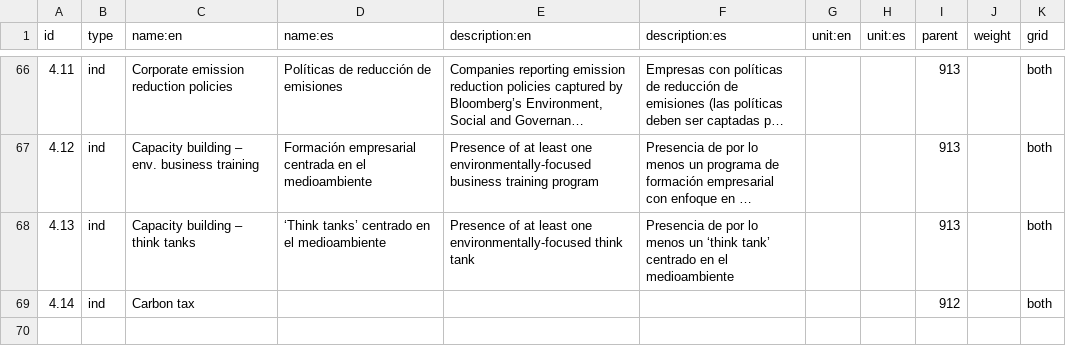
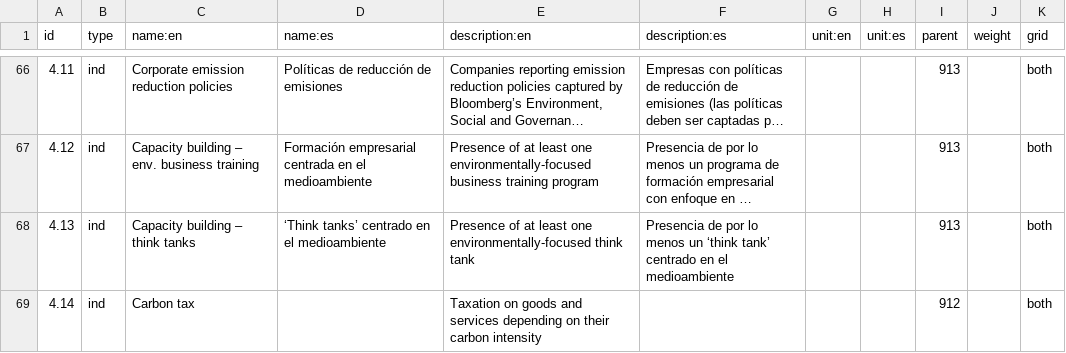
Before and after one commit to developmentseed/climatescope-data, a CSV file: source/meta/index.csv, drawn as a sheet; only a part is shown, gaps mark what is left out; long unchanged cells end in ….

Commit message:
Change meta data

```diff
--- a/source/meta/index.csv
+++ b/source/meta/index.csv
@@ -68,2 +68,2 @@ id,type,name:en,name:es,description:en,description:es,unit:en,unit:es,parent,wei
 4.13,ind,Capacity building – think tanks,‘Think tanks’ centrado en el medioambiente,Presence of at least one environmentally-focused think tank,Presencia de por lo menos un ‘think tank’ centrado en el medioambiente,,,913,,both
-4.14,ind,Carbon tax,,,,,,912,,both
+4.14,ind,Carbon tax,,Taxation on goods and services depending on their carbon intensity,,,,912,,both
```
Also changed, not shown: source/meta/admin_areas.csv.
